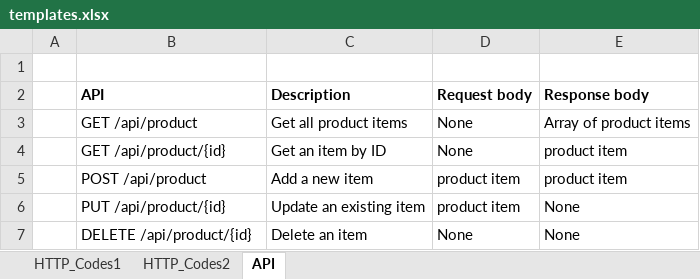
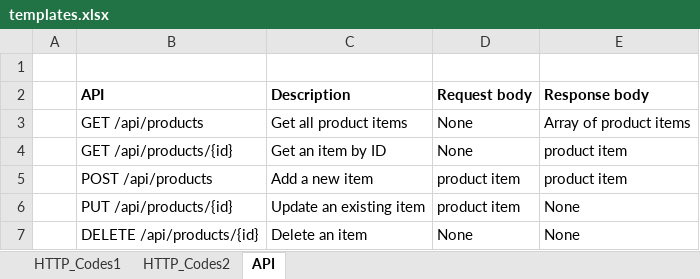
Before and after one commit to robertocampello/RESTful_Web_Services_com_ASP.NET_Core, an Excel workbook: images/templates.xlsx, sheet API, drawn as a sheet; values as stored, in another font and other column widths than the file's, no borders; the diff names each change by its address in the sheet, - before the commit and + after, or states it on an @@ line.

Commit message:
Alteração da imagem da API.

```diff
--- a/images/templates.xlsx (sheet API)
+++ b/images/templates.xlsx (sheet API)
-B3 (API): GET /api/product
+B3 (API): GET /api/products
-B4 (API): GET /api/product/{id}
+B4 (API): GET /api/products/{id}
-B5 (API): POST /api/product
+B5 (API): POST /api/products
-B6 (API): PUT /api/product/{id}
+B6 (API): PUT /api/products/{id}
-B7 (API): DELETE /api/product/{id}
+B7 (API): DELETE /api/products/{id}
```
Also changed, not shown: 1 other file.
